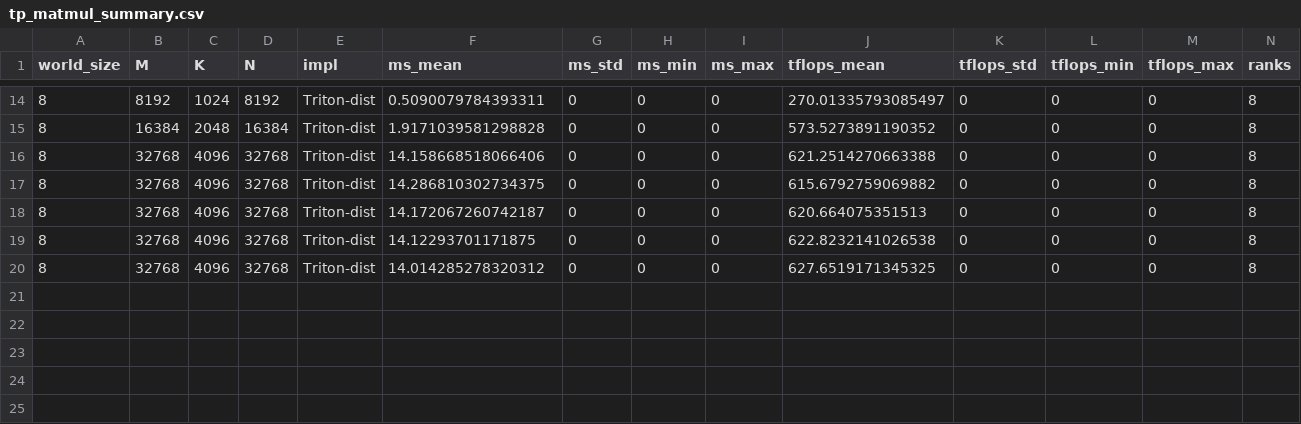
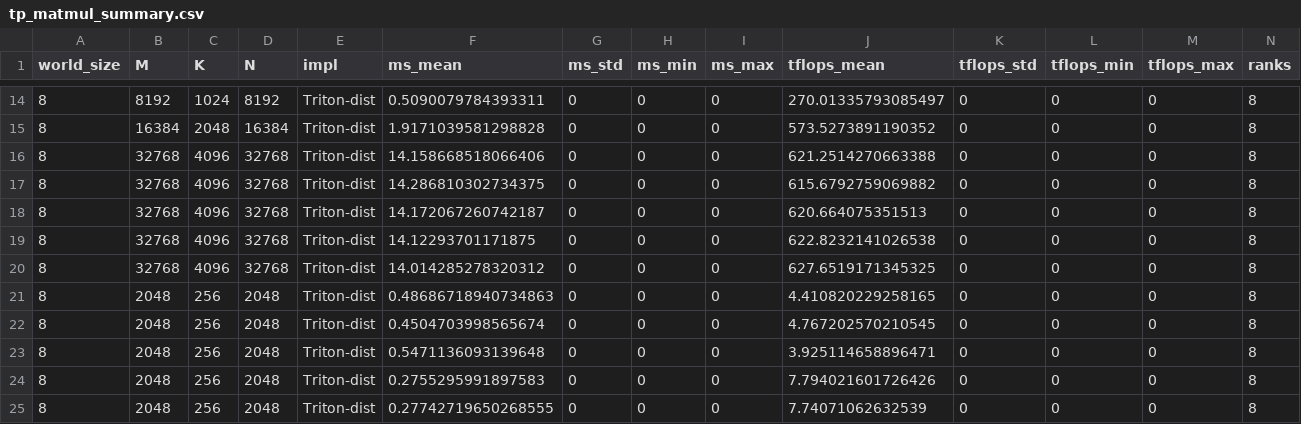
Before and after one commit to shixun404/ThunderKittens, a CSV file: kernels/parallel/matmul_rs/out_parse/tp_matmul_summary.csv, drawn as a sheet; only a part is shown, gaps mark what is left out; the diff names each change by its address in the sheet, - before the commit and + after, or states it on an @@ line.

Commit message:
num_sm

```diff
--- a/kernels/parallel/matmul_rs/out_parse/tp_matmul_summary.csv
+++ b/kernels/parallel/matmul_rs/out_parse/tp_matmul_summary.csv
+row 21: 8 | 2048 | 256 | 2048 | Triton-dist | 0.48686718940734863 | 0 | 0 | 0 | 4.410820229258165 | 0 | 0 | 0 | 8
+row 22: 8 | 2048 | 256 | 2048 | Triton-dist | 0.4504703998565674 | 0 | 0 | 0 | 4.767202570210545 | 0 | 0 | 0 | 8
+row 23: 8 | 2048 | 256 | 2048 | Triton-dist | 0.5471136093139648 | 0 | 0 | 0 | 3.925114658896471 | 0 | 0 | 0 | 8
+row 24: 8 | 2048 | 256 | 2048 | Triton-dist | 0.2755295991897583 | 0 | 0 | 0 | 7.794021601726426 | 0 | 0 | 0 | 8
+row 25: 8 | 2048 | 256 | 2048 | Triton-dist | 0.27742719650268555 | 0 | 0 | 0 | 7.74071062632539 | 0 | 0 | 0 | 8
```
